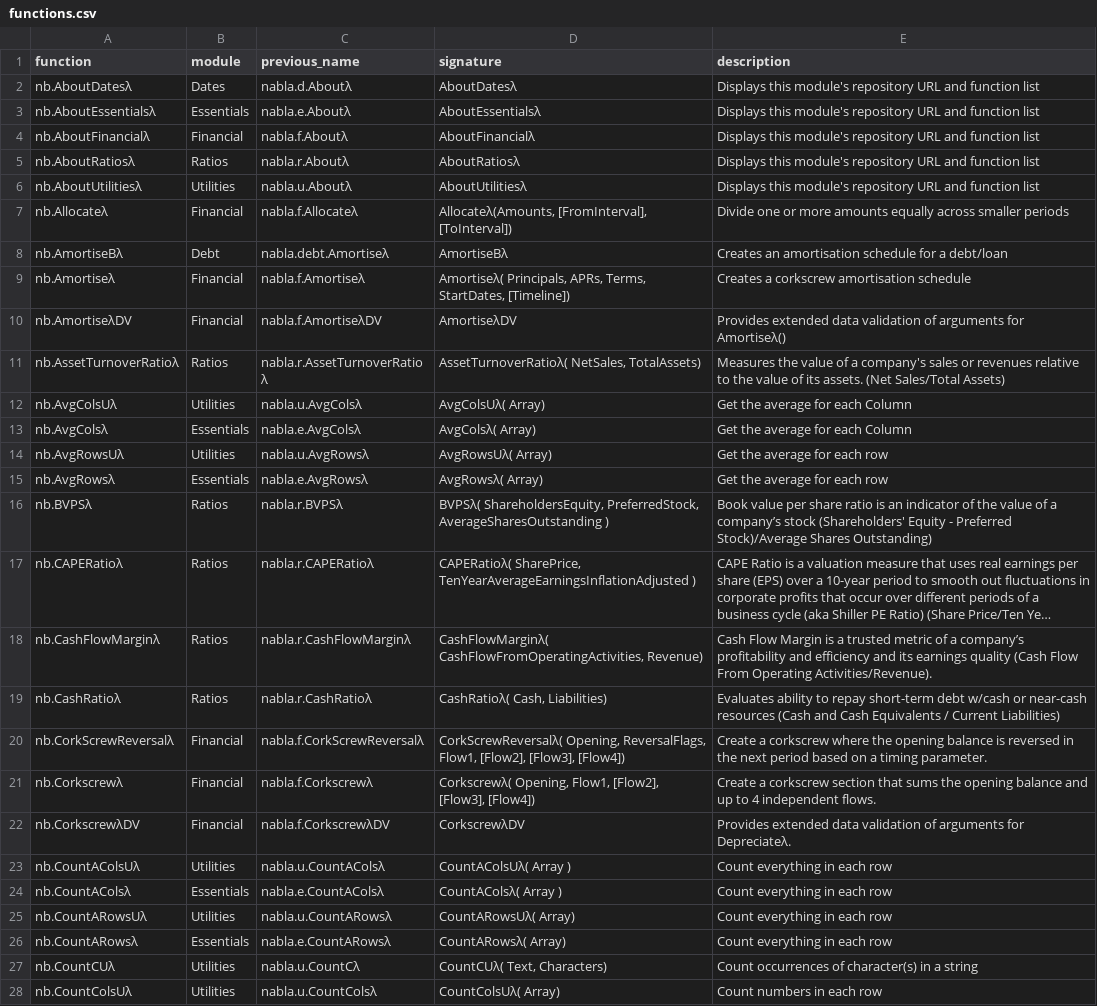
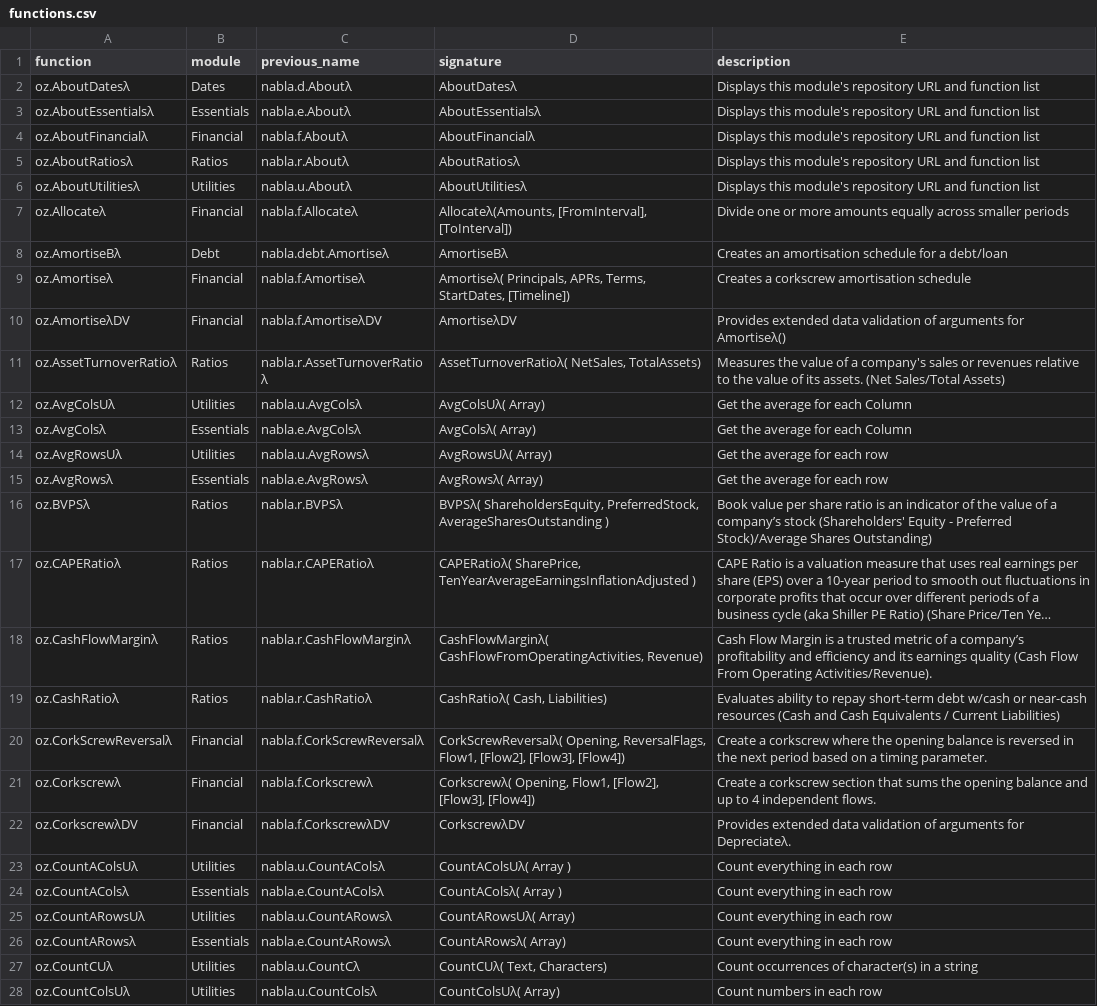
Before and after one commit to ryanduguid/Nabla, a CSV file: functions.csv, drawn as a sheet; only a part is shown; long unchanged cells end in …; the diff covers the shown part only; the diff names each change by its address in the sheet, - before the commit and + after, or states it on an @@ line.

Commit message:
Rename the library from Nabla to Ozzit
Nabla sits one edit from an acronym nobody wants beside their name, and it
described a gradient operator this library never implemented. Every function's
prefix moves from nb. to oz., which breaks every formula written against the old
names. The break is taken now, while nothing depends on them.

The rename is length-preserving, so none of the 130 column-aligned help blocks
needed re-aligning; tools/rebrand_to_ozzit.py asserts that rather than trusting
it. The v1.2.6 baseline and the previous_name column keep the names those
releases actually shipped, so the migration path still resolves.

```diff
--- a/functions.csv
+++ b/functions.csv
-A2 (function): nb.AboutDatesλ
+A2 (function): oz.AboutDatesλ
-A3 (function): nb.AboutEssentialsλ
+A3 (function): oz.AboutEssentialsλ
-A4 (function): nb.AboutFinancialλ
+A4 (function): oz.AboutFinancialλ
-A5 (function): nb.AboutRatiosλ
+A5 (function): oz.AboutRatiosλ
-A6 (function): nb.AboutUtilitiesλ
+A6 (function): oz.AboutUtilitiesλ
-A7 (function): nb.Allocateλ
+A7 (function): oz.Allocateλ
-A8 (function): nb.AmortiseBλ
+A8 (function): oz.AmortiseBλ
-A9 (function): nb.Amortiseλ
+A9 (function): oz.Amortiseλ
-A10 (function): nb.AmortiseλDV
+A10 (function): oz.AmortiseλDV
-A11 (function): nb.AssetTurnoverRatioλ
+A11 (function): oz.AssetTurnoverRatioλ
-A12 (function): nb.AvgColsUλ
+A12 (function): oz.AvgColsUλ
-A13 (function): nb.AvgColsλ
+A13 (function): oz.AvgColsλ
-A14 (function): nb.AvgRowsUλ
+A14 (function): oz.AvgRowsUλ
-A15 (function): nb.AvgRowsλ
+A15 (function): oz.AvgRowsλ
-A16 (function): nb.BVPSλ
+A16 (function): oz.BVPSλ
-A17 (function): nb.CAPERatioλ
+A17 (function): oz.CAPERatioλ
-A18 (function): nb.CashFlowMarginλ
+A18 (function): oz.CashFlowMarginλ
-A19 (function): nb.CashRatioλ
+A19 (function): oz.CashRatioλ
-A20 (function): nb.CorkScrewReversalλ
+A20 (function): oz.CorkScrewReversalλ
-A21 (function): nb.Corkscrewλ
+A21 (function): oz.Corkscrewλ
-A22 (function): nb.CorkscrewλDV
+A22 (function): oz.CorkscrewλDV
-A23 (function): nb.CountAColsUλ
+A23 (function): oz.CountAColsUλ
-A24 (function): nb.CountAColsλ
+A24 (function): oz.CountAColsλ
-A25 (function): nb.CountARowsUλ
+A25 (function): oz.CountARowsUλ
-A26 (function): nb.CountARowsλ
+A26 (function): oz.CountARowsλ
-A27 (function): nb.CountCUλ
+A27 (function): oz.CountCUλ
-A28 (function): nb.CountColsUλ
+A28 (function): oz.CountColsUλ
```
Also changed, not shown: 103 edited cells elsewhere in this file, 25 other files.
